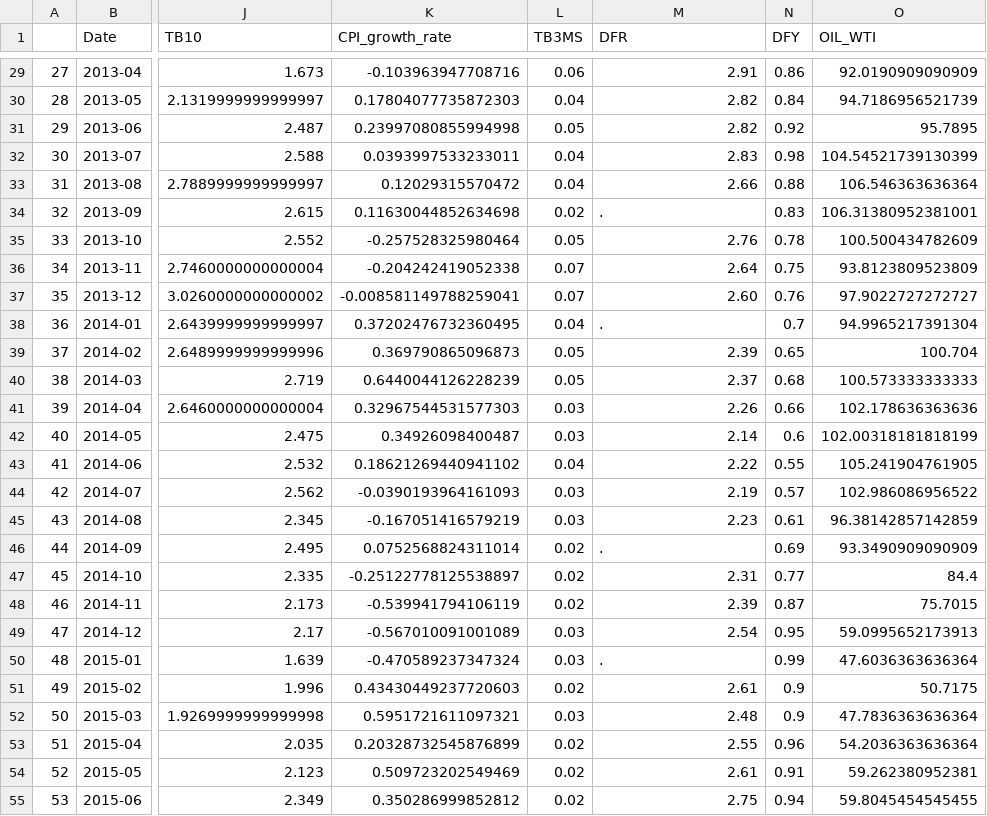
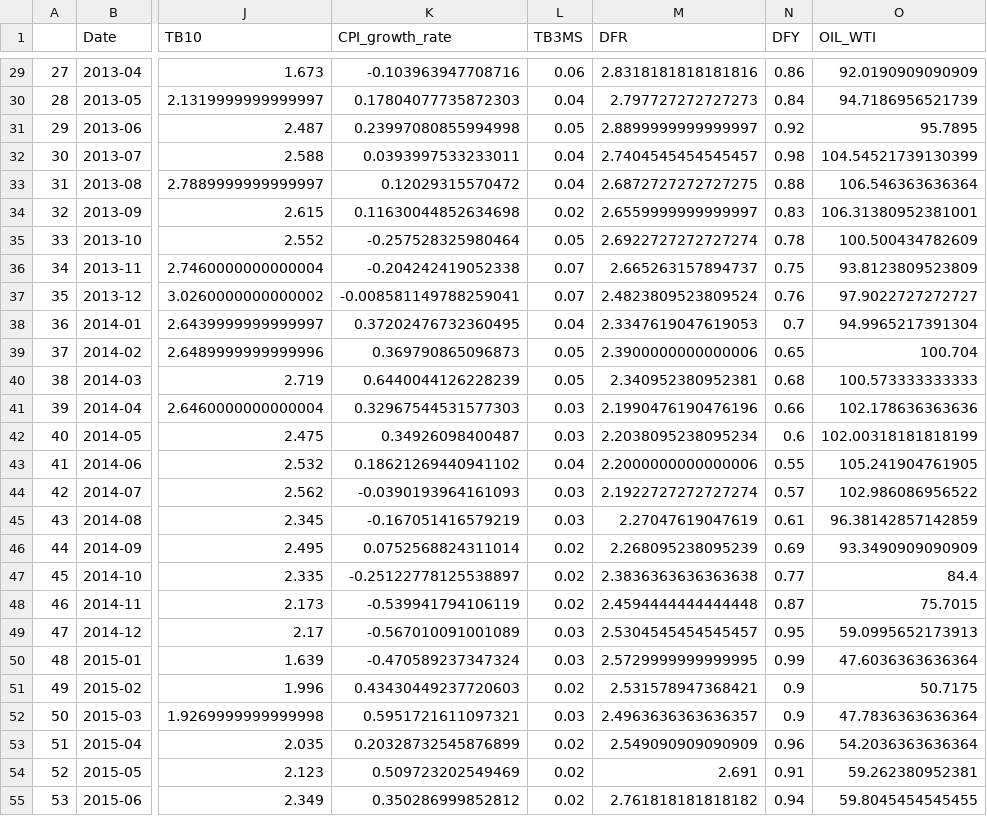
Before and after one commit to paparon96/USEquityForecast, a CSV file: Data/preprocessed_df.csv, drawn as a sheet; only a part is shown, gaps mark what is left out; the diff covers the shown part only; the diff names each change by its address in the sheet, - before the commit and + after, or states it on an @@ line.

```diff
--- a/Data/preprocessed_df.csv
+++ b/Data/preprocessed_df.csv
-M29 (DFR): 2.91
+M29 (DFR): 2.8318181818181816
-M30 (DFR): 2.82
+M30 (DFR): 2.797727272727273
-M31 (DFR): 2.82
+M31 (DFR): 2.8899999999999997
-M32 (DFR): 2.83
+M32 (DFR): 2.7404545454545457
-M33 (DFR): 2.66
+M33 (DFR): 2.6872727272727275
-M34 (DFR): .
+M34 (DFR): 2.6559999999999997
-M35 (DFR): 2.76
+M35 (DFR): 2.6922727272727274
-M36 (DFR): 2.64
+M36 (DFR): 2.665263157894737
-M37 (DFR): 2.60
+M37 (DFR): 2.4823809523809524
-M38 (DFR): .
+M38 (DFR): 2.3347619047619053
-M39 (DFR): 2.39
+M39 (DFR): 2.3900000000000006
-M40 (DFR): 2.37
+M40 (DFR): 2.340952380952381
-M41 (DFR): 2.26
+M41 (DFR): 2.1990476190476196
-M42 (DFR): 2.14
+M42 (DFR): 2.2038095238095234
-M43 (DFR): 2.22
+M43 (DFR): 2.2000000000000006
-M44 (DFR): 2.19
+M44 (DFR): 2.1922727272727274
-M45 (DFR): 2.23
+M45 (DFR): 2.27047619047619
-M46 (DFR): .
+M46 (DFR): 2.268095238095239
-M47 (DFR): 2.31
+M47 (DFR): 2.3836363636363638
-M48 (DFR): 2.39
+M48 (DFR): 2.4594444444444448
-M49 (DFR): 2.54
+M49 (DFR): 2.5304545454545457
-M50 (DFR): .
+M50 (DFR): 2.5729999999999995
-M51 (DFR): 2.61
+M51 (DFR): 2.531578947368421
-M52 (DFR): 2.48
+M52 (DFR): 2.4963636363636357
-M53 (DFR): 2.55
+M53 (DFR): 2.549090909090909
-M54 (DFR): 2.61
+M54 (DFR): 2.691
-M55 (DFR): 2.75
+M55 (DFR): 2.761818181818182
```
Also changed, not shown: 90 edited cells elsewhere in this file, 4 other files.
